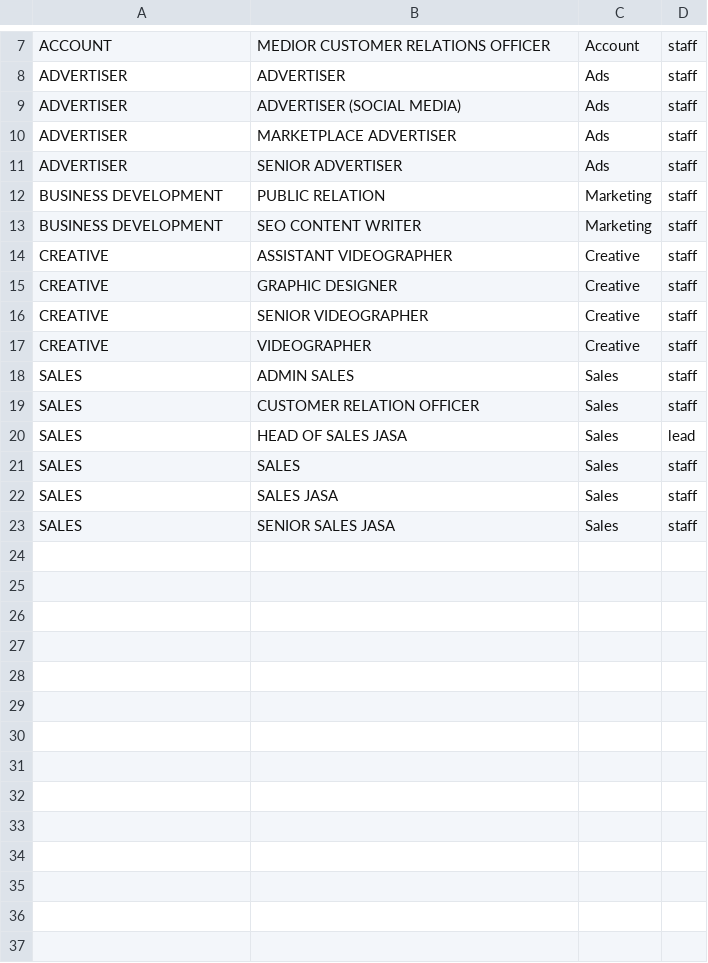
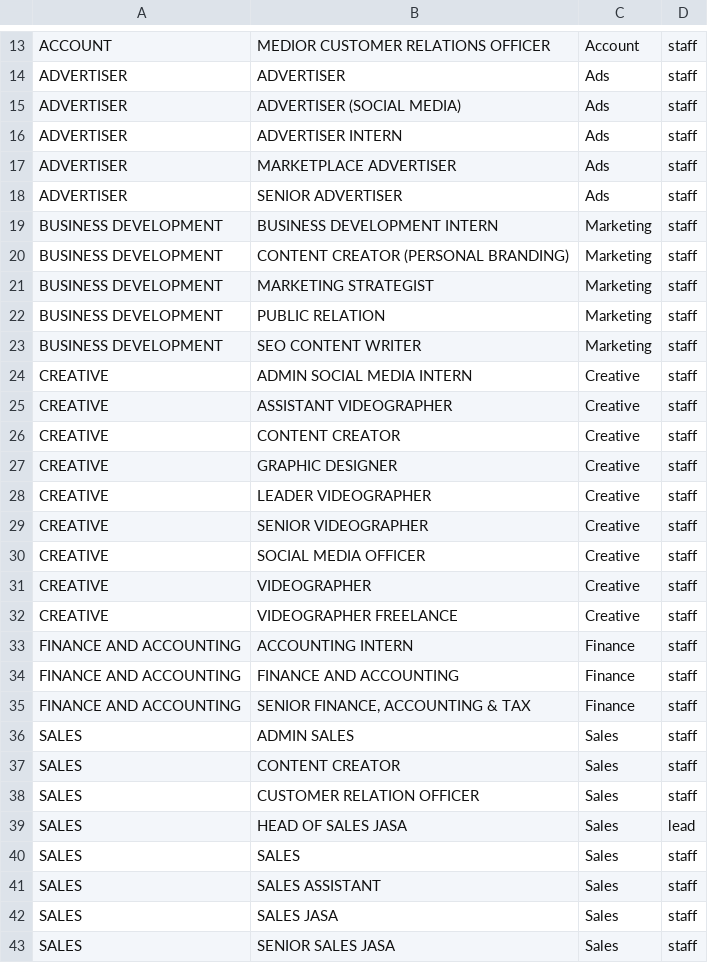
Before and after one commit to MEAgrup/AgencyAPP, a CSV file: backend/seed/role_mappings_riil.csv, drawn as a sheet; only a part is shown, gaps mark what is left out; the diff covers the shown part only.

```diff
--- a/backend/seed/role_mappings_riil.csv
+++ b/backend/seed/role_mappings_riil.csv
@@ -9,11 +15,24 @@ ADVERTISER,ADVERTISER,Ads,staff
 ADVERTISER,ADVERTISER (SOCIAL MEDIA),Ads,staff
+ADVERTISER,ADVERTISER INTERN,Ads,staff
 ADVERTISER,MARKETPLACE ADVERTISER,Ads,staff
 ADVERTISER,SENIOR ADVERTISER,Ads,staff
+BUSINESS DEVELOPMENT,BUSINESS DEVELOPMENT INTERN,Marketing,staff
+BUSINESS DEVELOPMENT,CONTENT CREATOR (PERSONAL BRANDING),Marketing,staff
+BUSINESS DEVELOPMENT,MARKETING STRATEGIST,Marketing,staff
 BUSINESS DEVELOPMENT,PUBLIC RELATION,Marketing,staff
 BUSINESS DEVELOPMENT,SEO CONTENT WRITER,Marketing,staff
+CREATIVE,ADMIN SOCIAL MEDIA INTERN,Creative,staff
 CREATIVE,ASSISTANT VIDEOGRAPHER,Creative,staff
+CREATIVE,CONTENT CREATOR,Creative,staff
 CREATIVE,GRAPHIC DESIGNER,Creative,staff
+CREATIVE,LEADER VIDEOGRAPHER,Creative,staff
 CREATIVE,SENIOR VIDEOGRAPHER,Creative,staff
+CREATIVE,SOCIAL MEDIA OFFICER,Creative,staff
 CREATIVE,VIDEOGRAPHER,Creative,staff
+CREATIVE,VIDEOGRAPHER FREELANCE,Creative,staff
+FINANCE AND ACCOUNTING,ACCOUNTING INTERN,Finance,staff
+FINANCE AND ACCOUNTING,FINANCE AND ACCOUNTING,Finance,staff
+FINANCE AND ACCOUNTING,"SENIOR FINANCE, ACCOUNTING & TAX",Finance,staff
 SALES,ADMIN SALES,Sales,staff
+SALES,CONTENT CREATOR,Sales,staff
 SALES,CUSTOMER RELATION OFFICER,Sales,staff
@@ -21,2 +40,3 @@ SALES,HEAD OF SALES JASA,Sales,lead
 SALES,SALES,Sales,staff
+SALES,SALES ASSISTANT,Sales,staff
 SALES,SALES JASA,Sales,staff
```
Also changed, not shown: 6 added rows elsewhere in this file, 4 other files.
